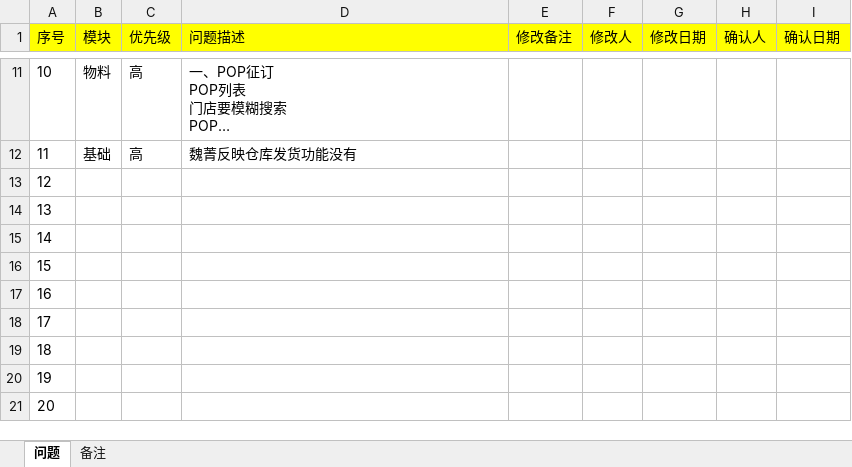
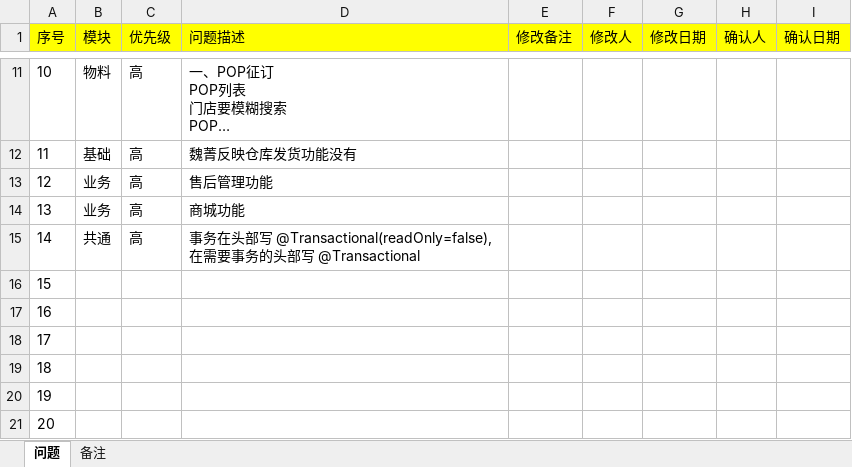
Before and after one commit to xiaerbanee/dlsmonastery, an Excel workbook: doc/待办事项.xlsx, sheet 问题, drawn as a sheet; only a part is shown, gaps mark what is left out; long unchanged cells end in …; values as stored, in another font and other column widths than the file's, no borders; the diff names each change by its address in the sheet, - before the commit and + after, or states it on an @@ line.

```diff
--- a/doc/待办事项.xlsx (sheet 问题)
+++ b/doc/待办事项.xlsx (sheet 问题)
-B13:B14 (模块): (empty)
+B13:B14 (模块): 业务
-C13:C15 (优先级): (empty)
+C13:C15 (优先级): 高
-D13 (问题描述): (empty)
+D13 (问题描述): 售后管理功能
-D14 (问题描述): (empty)
+D14 (问题描述): 商城功能
-B15 (模块): (empty)
+B15 (模块): 共通
-D15 (问题描述): (empty)
+D15 (问题描述): 事务在头部写 @Transactional(readOnly=false),在需要事务的头部写 @Transactional
```
